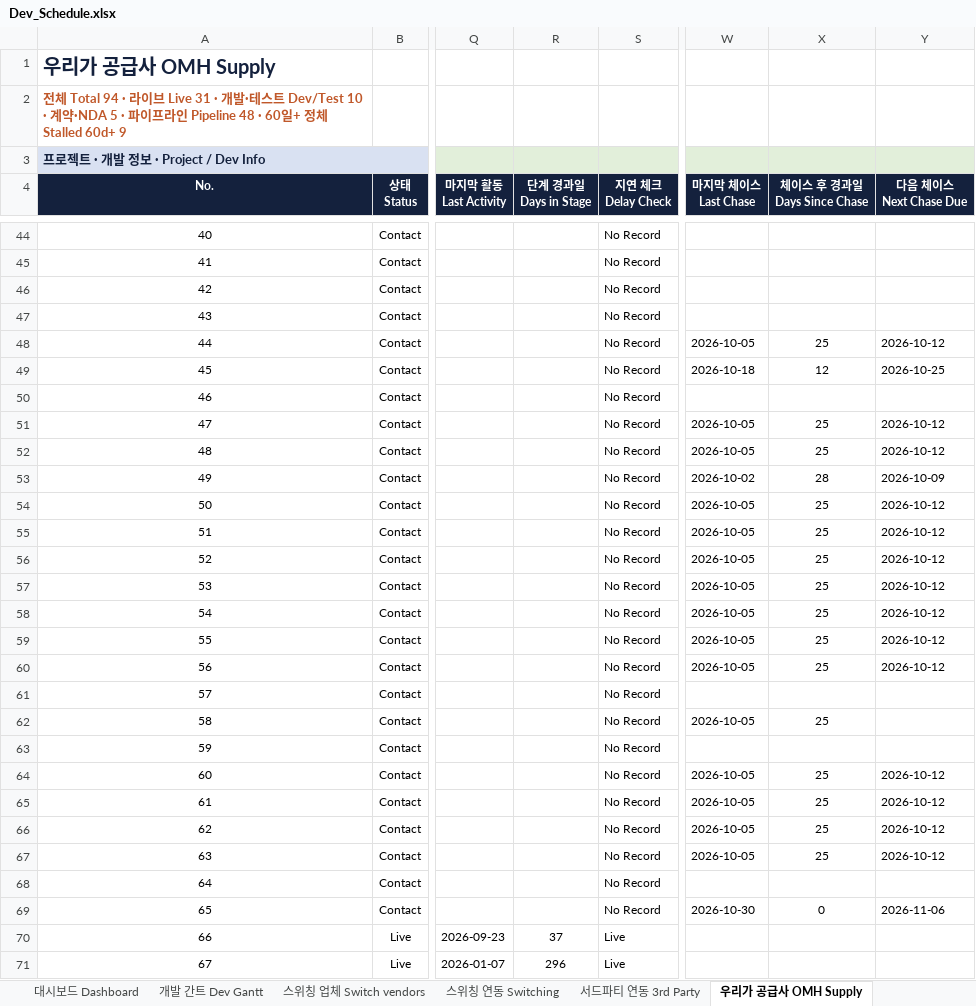
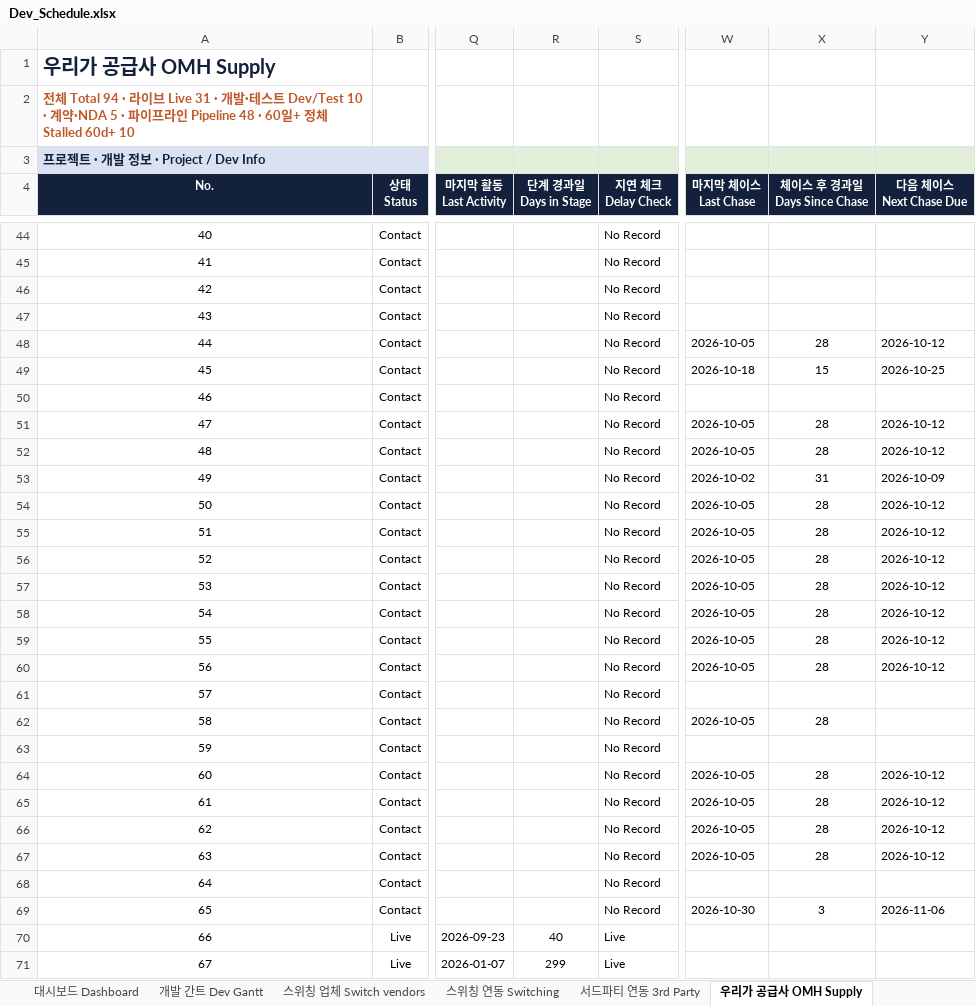
Before and after one commit to bstars00-rgb/Integration-Tracker, an Excel workbook: data/Dev_Schedule.xlsx, sheet 우리가 공급사 OMH Supply, drawn as a sheet; only a part is shown, gaps mark what is left out; values as stored, in another font and other column widths than the file's, no borders; conditional formats not drawn; the diff covers the shown part only; the diff names each change by its address in the sheet, - before the commit and + after, or states it on an @@ line.

```diff
--- a/data/Dev_Schedule.xlsx (sheet 우리가 공급사 OMH Supply)
+++ b/data/Dev_Schedule.xlsx (sheet 우리가 공급사 OMH Supply)
-A2 (No.): …체 Stalled 60d+ 9
+A2 (No.): …체 Stalled 60d+ 10
-X48 (체이스 후 경과일 Days Since Chase): 25
+X48 (체이스 후 경과일 Days Since Chase): 28
-X49 (체이스 후 경과일 Days Since Chase): 12
+X49 (체이스 후 경과일 Days Since Chase): 15
-X51:X52 (체이스 후 경과일 Days Since Chase): 25
+X51:X52 (체이스 후 경과일 Days Since Chase): 28
-X53 (체이스 후 경과일 Days Since Chase): 28
+X53 (체이스 후 경과일 Days Since Chase): 31
-X54:X60 (체이스 후 경과일 Days Since Chase): 25
+X54:X60 (체이스 후 경과일 Days Since Chase): 28
-X62 (체이스 후 경과일 Days Since Chase): 25
+X62 (체이스 후 경과일 Days Since Chase): 28
-X64:X67 (체이스 후 경과일 Days Since Chase): 25
+X64:X67 (체이스 후 경과일 Days Since Chase): 28
-X69 (체이스 후 경과일 Days Since Chase): 0
+X69 (체이스 후 경과일 Days Since Chase): 3
-R70 (단계 경과일 Days in Stage): 37
+R70 (단계 경과일 Days in Stage): 40
-R71 (단계 경과일 Days in Stage): 296
+R71 (단계 경과일 Days in Stage): 299
```
Also changed, not shown: 89 edited cells elsewhere in this sheet, sheet 개발 간트 Dev Gantt, sheet 상호연동 Two-way, sheet 스위칭 연동 Switching, sheet 스위칭 업체 Switch vendors, sheet 대시보드 Dashboard, sheet 서드파티 연동 3rd Party, formulas that keep their value, 5 other files.
